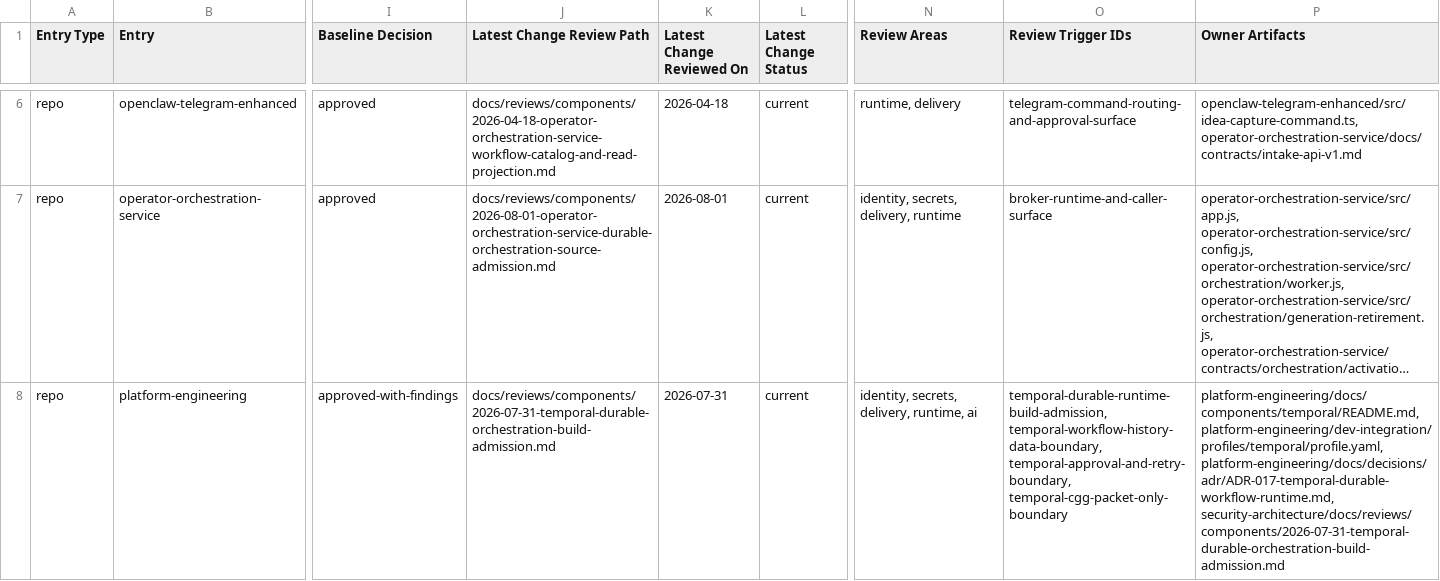
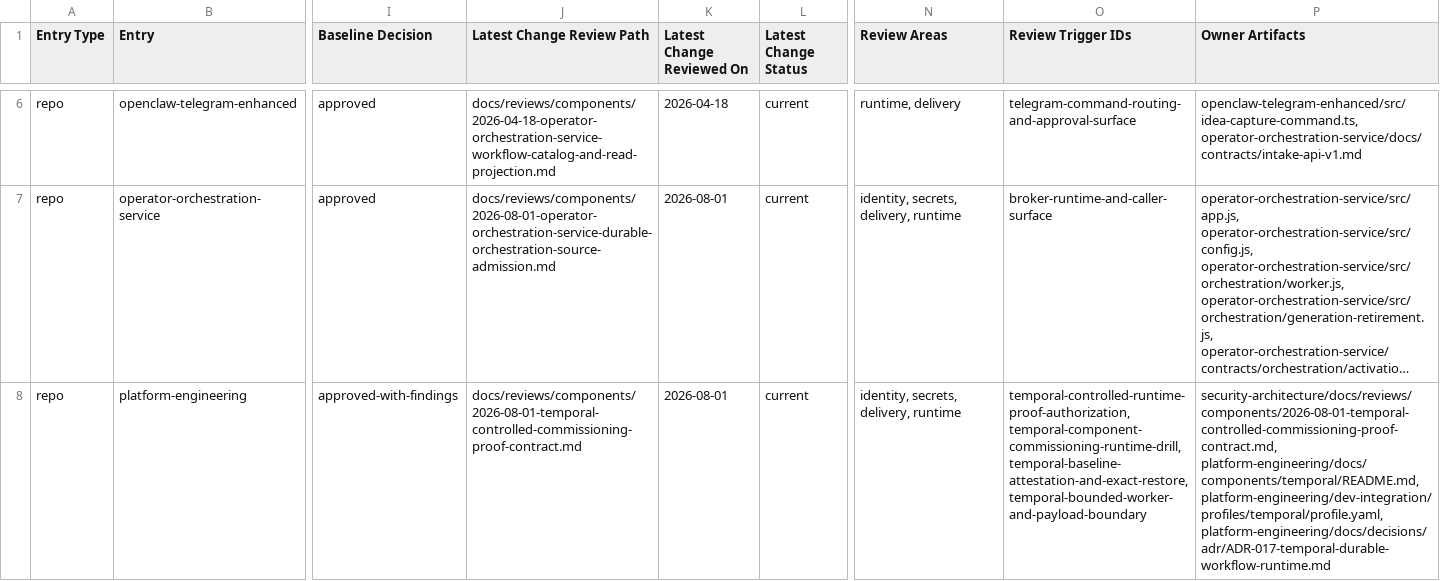
Before and after one commit to mfshaf7/security-architecture, a CSV file: registers/csv/review-inventory.csv, drawn as a sheet; only a part is shown, gaps mark what is left out; long unchanged cells end in …; the diff covers the shown part only; the diff names each change by its address in the sheet, - before the commit and + after, or states it on an @@ line.

Commit message:
docs: review Temporal commissioning proof contract

```diff
--- a/registers/csv/review-inventory.csv
+++ b/registers/csv/review-inventory.csv
-J8 (Latest Change Review Path): docs/reviews/components/2026-07-31-temporal-durable-orchestration-build-admission.md
+J8 (Latest Change Review Path): docs/reviews/components/2026-08-01-temporal-controlled-commissioning-proof-contract.md
-K8 (Latest Change Reviewed On): 2026-07-31
+K8 (Latest Change Reviewed On): 2026-08-01
-N8 (Review Areas): identity, secrets, delivery, runtime, ai
+N8 (Review Areas): identity, secrets, delivery, runtime
-O8 (Review Trigger IDs): temporal-durable-runtime-build-admission, temporal-workflow-history-data-boundary, temporal-approval-and-retry-boundary, temporal-cgg-packet-only-boundary
+O8 (Review Trigger IDs): temporal-controlled-runtime-proof-authorization, temporal-component-commissioning-runtime-drill, temporal-baseline-attestation-and-exact-restore, temporal-bounded-worker-and-payload-boundary
-P8 (Owner Artifacts): platform-engineering/docs/components/temporal/README.md, platform-engineering/dev-integration/profiles/temporal/profile.yaml, platform-engineering/docs/decisions/adr/ADR-017-temporal-durable-workflow-runtime.md, security-architecture/docs/reviews/components/2026-07-31-temporal-durable-orchestration-build-admission.md
+P8 (Owner Artifacts): security-architecture/docs/reviews/components/2026-08-01-temporal-controlled-commissioning-proof-contract.md, platform-engineering/docs/components/temporal/README.md, platform-engineering/dev-integration/profiles/temporal/profile.yaml, platform-engineering/docs/decisions/adr/ADR-017-temporal-durable-workflow-runtime.md
```
Also changed, not shown: 10 edited cells elsewhere in this file, 4 other files.
